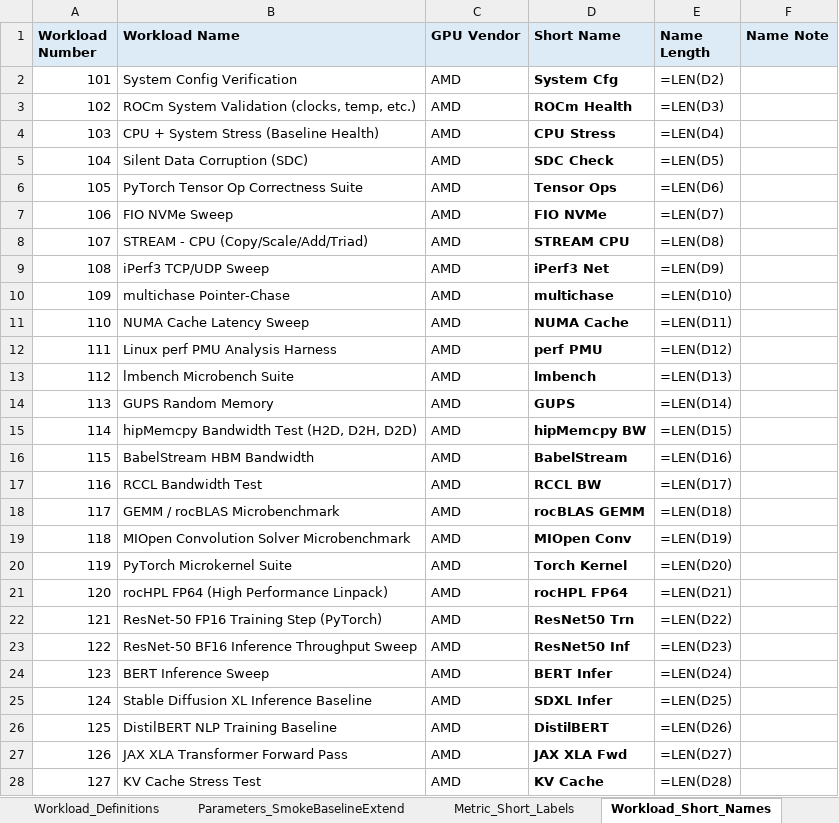
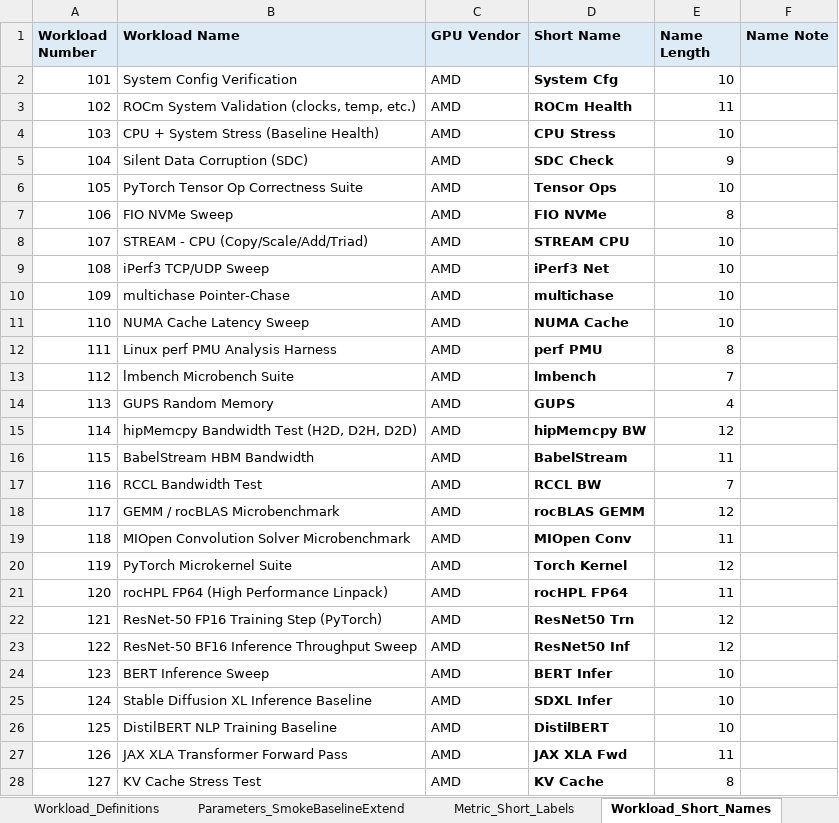
Before and after one commit to garys-gpu-benchmarks/ai-agent-gpu-benchmark-repo-generator, an Excel workbook: BenchmarkSpecDefinitions.xlsx, sheet Workload_Short_Names, drawn as a sheet; only a part is shown; values as stored, in another font and other column widths than the file's, no borders; formulas without a stored value are shown as written; the diff covers the shown part only; the diff names each change by its address in the sheet, - before the commit and + after, or states it on an @@ line.

```diff
--- a/BenchmarkSpecDefinitions.xlsx (sheet Workload_Short_Names)
+++ b/BenchmarkSpecDefinitions.xlsx (sheet Workload_Short_Names)
-E2 (Name Length): =LEN(D2)
+E2 (Name Length): 10
-E3 (Name Length): =LEN(D3)
+E3 (Name Length): 11
-E4 (Name Length): =LEN(D4)
+E4 (Name Length): 10
-E5 (Name Length): =LEN(D5)
+E5 (Name Length): 9
-E6 (Name Length): =LEN(D6)
+E6 (Name Length): 10
-E7 (Name Length): =LEN(D7)
+E7 (Name Length): 8
-E8 (Name Length): =LEN(D8)
+E8 (Name Length): 10
-E9 (Name Length): =LEN(D9)
+E9 (Name Length): 10
-E10 (Name Length): =LEN(D10)
+E10 (Name Length): 10
-E11 (Name Length): =LEN(D11)
+E11 (Name Length): 10
-E12 (Name Length): =LEN(D12)
+E12 (Name Length): 8
-E13 (Name Length): =LEN(D13)
+E13 (Name Length): 7
-E14 (Name Length): =LEN(D14)
+E14 (Name Length): 4
-E15 (Name Length): =LEN(D15)
+E15 (Name Length): 12
-E16 (Name Length): =LEN(D16)
+E16 (Name Length): 11
-E17 (Name Length): =LEN(D17)
+E17 (Name Length): 7
-E18 (Name Length): =LEN(D18)
+E18 (Name Length): 12
-E19 (Name Length): =LEN(D19)
+E19 (Name Length): 11
-E20 (Name Length): =LEN(D20)
+E20 (Name Length): 12
-E21 (Name Length): =LEN(D21)
+E21 (Name Length): 11
-E22 (Name Length): =LEN(D22)
+E22 (Name Length): 12
-E23 (Name Length): =LEN(D23)
+E23 (Name Length): 12
-E24 (Name Length): =LEN(D24)
+E24 (Name Length): 10
-E25 (Name Length): =LEN(D25)
+E25 (Name Length): 10
-E26 (Name Length): =LEN(D26)
+E26 (Name Length): 10
-E27 (Name Length): =LEN(D27)
+E27 (Name Length): 11
-E28 (Name Length): =LEN(D28)
+E28 (Name Length): 8
```
Also changed, not shown: 101 edited cells elsewhere in this sheet, sheet Metric_Short_Labels, sheet Workload_Definitions, 58 other files.
